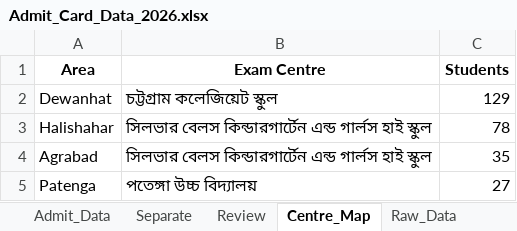
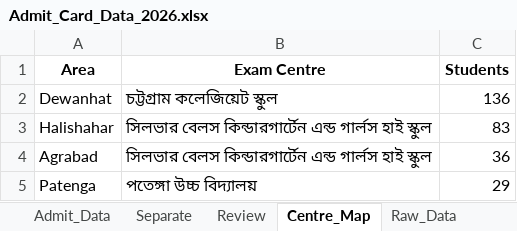
Before and after one commit to mahiiabdullah/Ankur_Admit_Card_Generation, an Excel workbook: Admit_Card_Data_2026.xlsx, sheet Centre_Map, drawn as a sheet; values as stored, in another font and other column widths than the file's, no borders; the diff names each change by its address in the sheet, - before the commit and + after, or states it on an @@ line.

```diff
--- a/Admit_Card_Data_2026.xlsx (sheet Centre_Map)
+++ b/Admit_Card_Data_2026.xlsx (sheet Centre_Map)
-C2 (Students): 129
+C2 (Students): 136
-C3 (Students): 78
+C3 (Students): 83
-C4 (Students): 35
+C4 (Students): 36
-C5 (Students): 27
+C5 (Students): 29
```
Also changed, not shown: sheet Raw_Data, sheet Admit_Data, sheet Review, Student data.xlsx, 35 other files.
